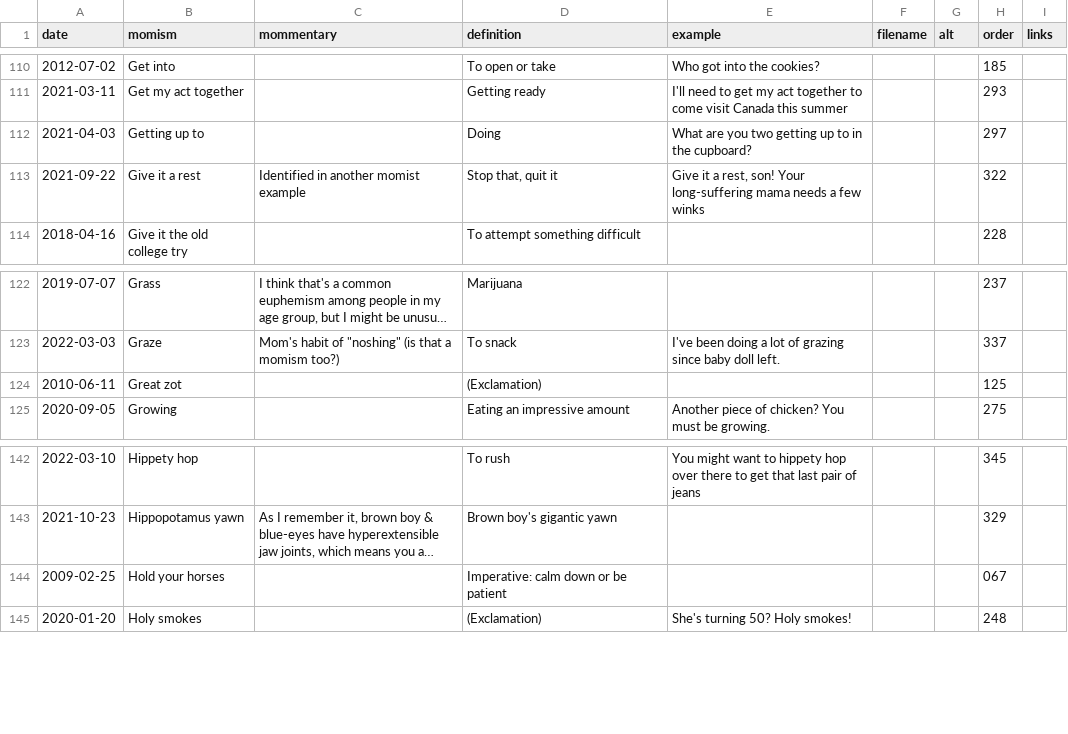
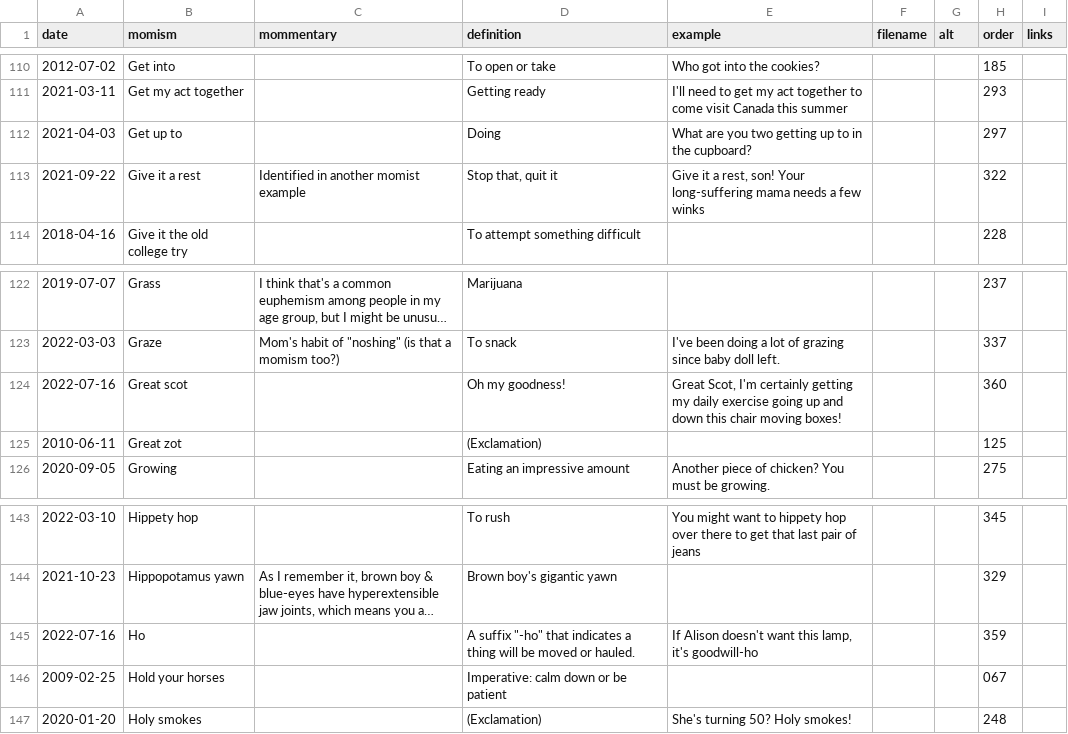
Before and after one commit to summerhays/new_momisms, a CSV file: _data/mom-csv.csv, drawn as a sheet; only a part is shown, gaps mark what is left out; long unchanged cells end in …; the diff names each change by its address in the sheet, - before the commit and + after, or states it on an @@ line.

Commit message:
2 new momisms

```diff
--- a/_data/mom-csv.csv
+++ b/_data/mom-csv.csv
-B112 (momism): Getting up to
+B112 (momism): Get up to
+row 124: 2022-07-16 | Great scot |  | Oh my goodness! | Great Scot, I'm certainly getting my daily exercise going up and down this chair moving boxes! |  |  | 360
+row 145: 2022-07-16 | Ho |  | A suffix "-ho" that indicates a thing will be moved or hauled. | If Alison doesn't want this lamp, it's goodwill-ho |  |  | 359
```
Also changed, not shown: 5 other files.
